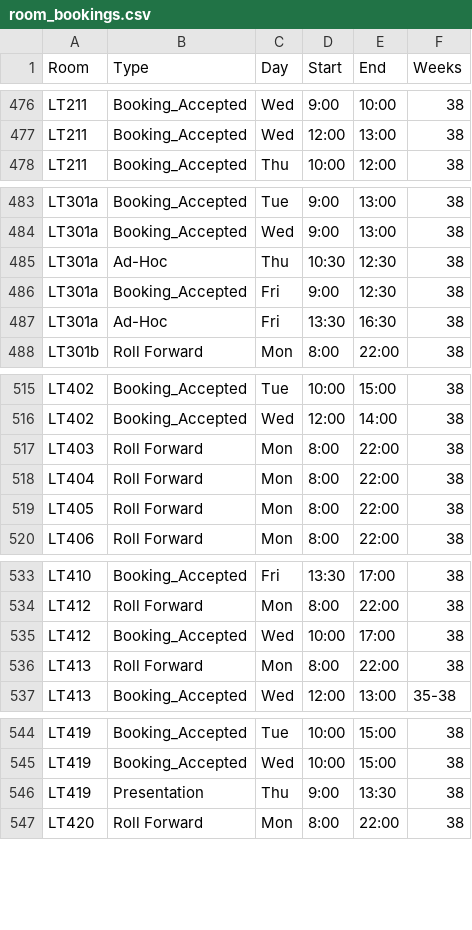
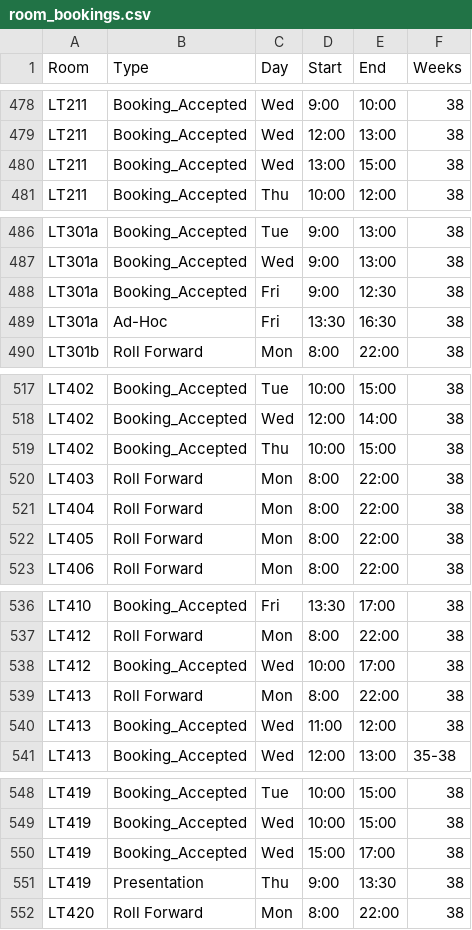
Before and after one commit to JonahMcN/StrathRooms.github.io, a CSV file: data/room_bookings.csv, drawn as a sheet; only a part is shown, gaps mark what is left out; removed rows and columns are numbered as before the commit, all else as after; the diff covers the shown part only; the diff names each change by its address in the sheet, - before the commit and + after, or states it on an @@ line.

```diff
--- a/data/room_bookings.csv
+++ b/data/room_bookings.csv
+row 480: LT211 | Booking_Accepted | Wed | 13:00 | 15:00 | 38
-row 485: LT301a | Ad-Hoc | Thu | 10:30 | 12:30 | 38
+row 519: LT402 | Booking_Accepted | Thu | 10:00 | 15:00 | 38
+row 540: LT413 | Booking_Accepted | Wed | 11:00 | 12:00 | 38
+row 550: LT419 | Booking_Accepted | Wed | 15:00 | 17:00 | 38
```
Also changed, not shown: 12 added rows and 1 removed row elsewhere in this file, data/empty_bookings.csv.
